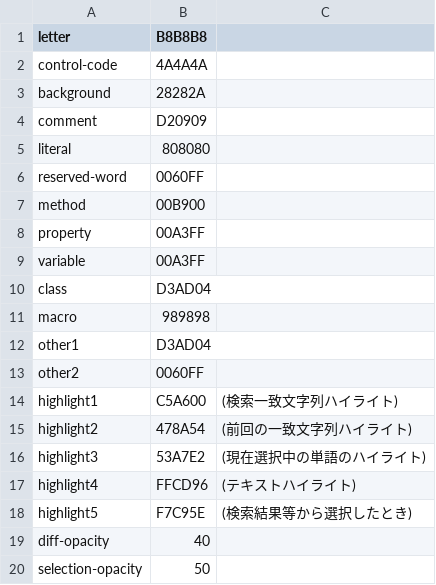
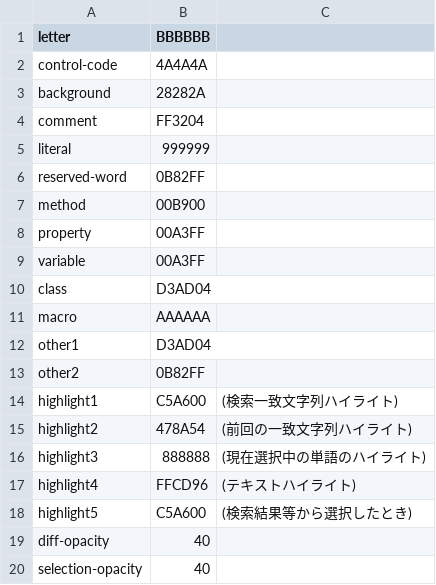
Before and after one commit to DaisukeKamiyama/mi_proj, a CSV file: App/data/ColorScheme/mi-dark.csv, drawn as a sheet.

Commit message:
#1316

```diff
--- a/App/data/ColorScheme/mi-dark.csv
+++ b/App/data/ColorScheme/mi-dark.csv
@@ -1,7 +1,7 @@
-letter,B8B8B8
+letter,BBBBBB
 control-code,4A4A4A
 background,28282A
-comment,D20909
-literal,808080
-reserved-word,0060FF
+comment,FF3204
+literal,999999
+reserved-word,0B82FF
 method,00B900
@@ -10,11 +10,11 @@ variable,00A3FF
 class,D3AD04
-macro,989898
+macro,AAAAAA
 other1,D3AD04
-other2,0060FF
+other2,0B82FF
 highlight1,C5A600,(検索一致文字列ハイライト)
 highlight2,478A54,(前回の一致文字列ハイライト)
-highlight3,53A7E2,(現在選択中の単語のハイライト)
+highlight3,888888,(現在選択中の単語のハイライト)
 highlight4,FFCD96,(テキストハイライト)
-highlight5,F7C95E,(検索結果等から選択したとき)
+highlight5,C5A600,(検索結果等から選択したとき)
 diff-opacity,40
-selection-opacity,50
+selection-opacity,40
```
